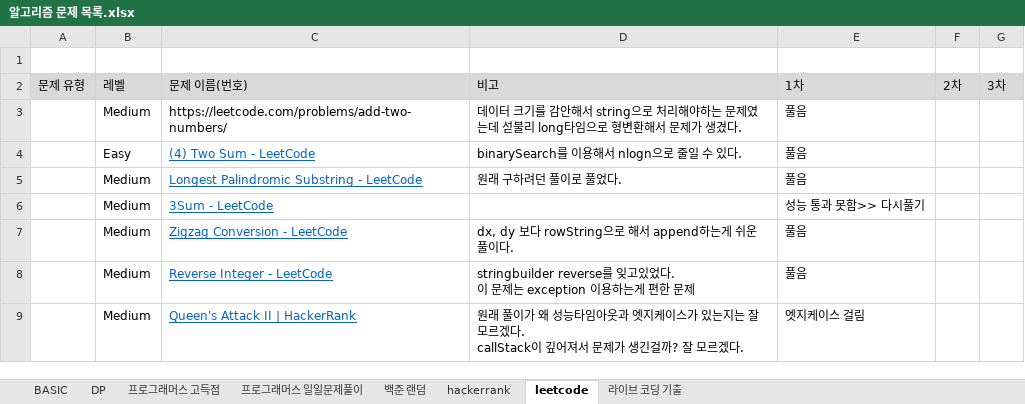
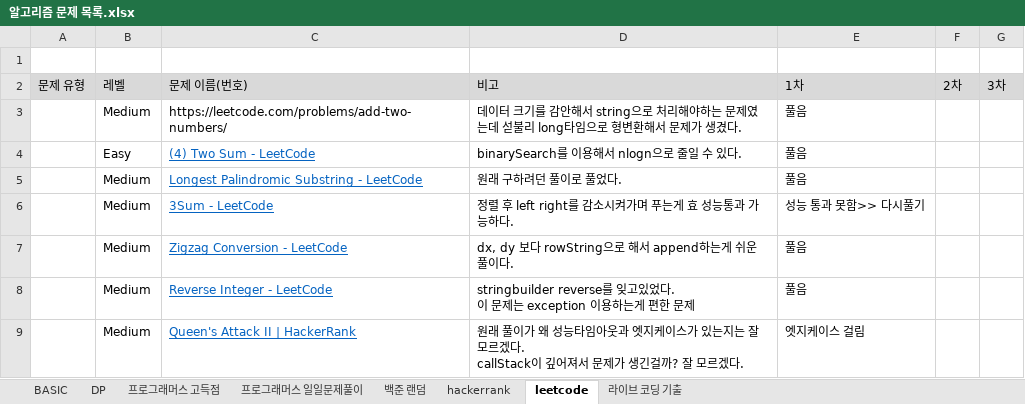
Before and after one commit to SeongJinSong/Algorithm, an Excel workbook: doc/알고리즘 문제 목록.xlsx, sheet leetcode, drawn as a sheet; values as stored, in another font and other column widths than the file's, no borders; the diff names each change by its address in the sheet, - before the commit and + after, or states it on an @@ line.

Commit message:
chore : docs 정리

```diff
--- a/doc/알고리즘 문제 목록.xlsx (sheet leetcode)
+++ b/doc/알고리즘 문제 목록.xlsx (sheet leetcode)
-D6: (empty)
+D6: 정렬 후 left right를 감소시켜가며 푸는게 효 성능통과 가능하다.
```
